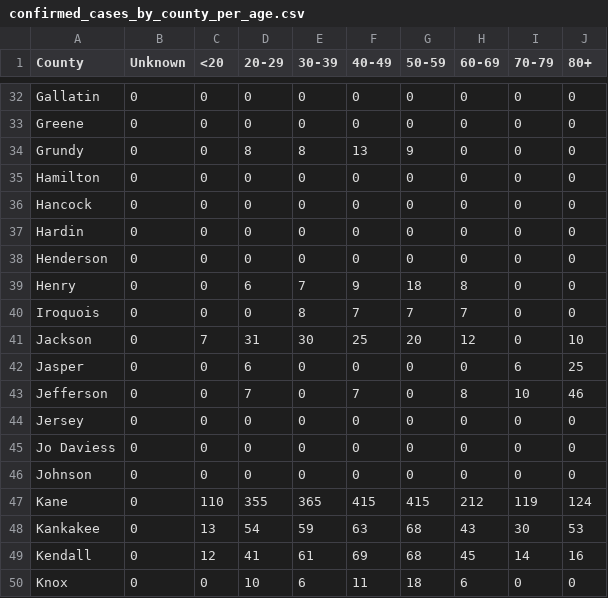
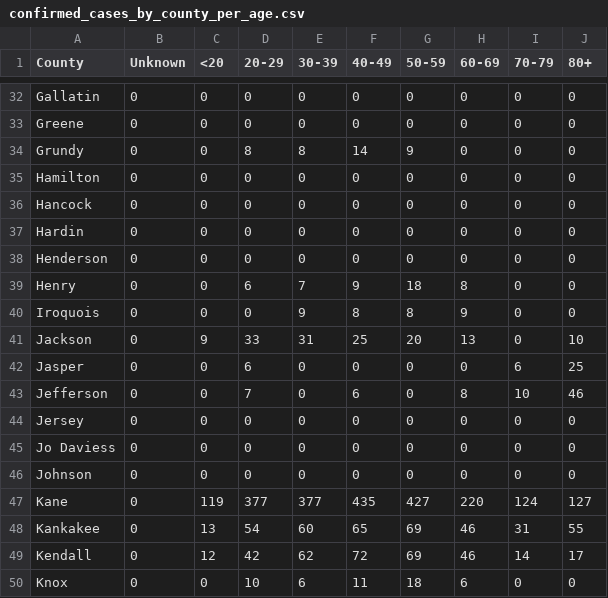
Before and after one commit to luisibanez/covid-19-data, a CSV file: data/United_States/Illinois/confirmed_cases_by_county_per_age.csv, drawn as a sheet; only a part is shown, gaps mark what is left out; the diff covers the shown part only.

```diff
--- a/data/United_States/Illinois/confirmed_cases_by_county_per_age.csv
+++ b/data/United_States/Illinois/confirmed_cases_by_county_per_age.csv
@@ -33,3 +33,3 @@ Gallatin,0,0,0,0,0,0,0,0,0
 Greene,0,0,0,0,0,0,0,0,0
-Grundy,0,0,8,8,13,9,0,0,0
+Grundy,0,0,8,8,14,9,0,0,0
 Hamilton,0,0,0,0,0,0,0,0,0
@@ -39,6 +39,6 @@ Henderson,0,0,0,0,0,0,0,0,0
 Henry,0,0,6,7,9,18,8,0,0
-Iroquois,0,0,0,8,7,7,7,0,0
-Jackson,0,7,31,30,25,20,12,0,10
+Iroquois,0,0,0,9,8,8,9,0,0
+Jackson,0,9,33,31,25,20,13,0,10
 Jasper,0,0,6,0,0,0,0,6,25
-Jefferson,0,0,7,0,7,0,8,10,46
+Jefferson,0,0,7,0,6,0,8,10,46
 Jersey,0,0,0,0,0,0,0,0,0
@@ -46,5 +46,5 @@ Jo Daviess,0,0,0,0,0,0,0,0,0
 Johnson,0,0,0,0,0,0,0,0,0
-Kane,0,110,355,365,415,415,212,119,124
-Kankakee,0,13,54,59,63,68,43,30,53
-Kendall,0,12,41,61,69,68,45,14,16
+Kane,0,119,377,377,435,427,220,124,127
+Kankakee,0,13,54,60,65,69,46,31,55
+Kendall,0,12,42,62,72,69,46,14,17
 Knox,0,0,10,6,11,18,6,0,0
```
Also changed, not shown: 119 edited cells elsewhere in this file, data/United_States/Illinois/confirmed_cases_by_zip.csv, data/United_States/Illinois/confirmed_cases_by_zip_per_age.csv, 9 other files.
